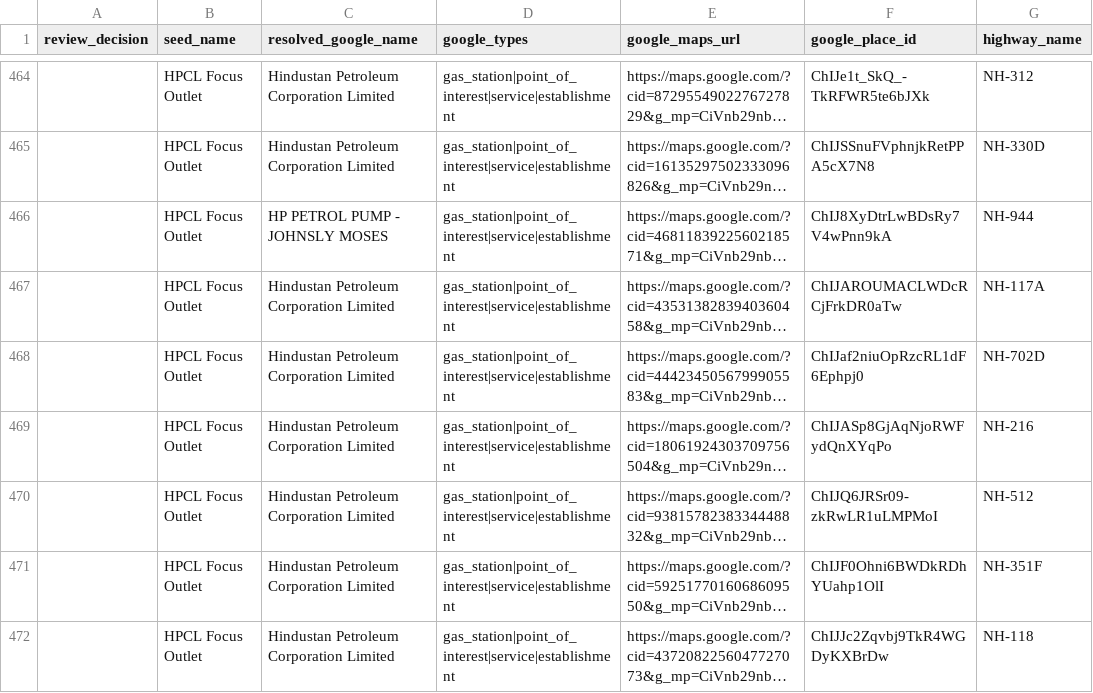
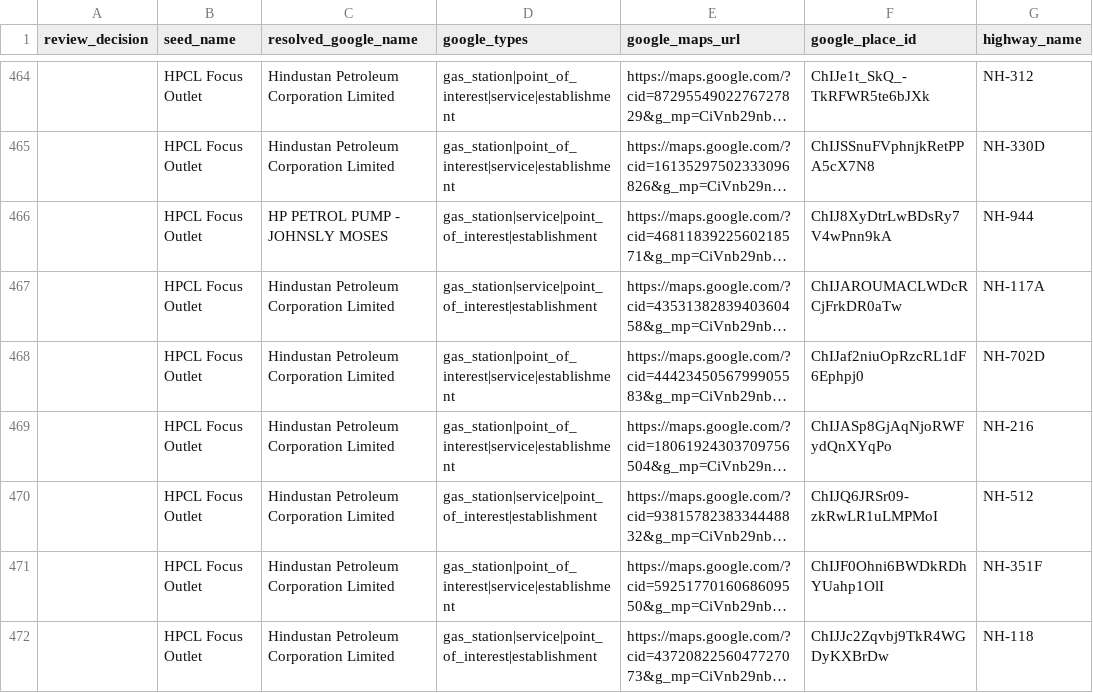
Before and after one commit to Kinshuk699/Swachh, a CSV file: docs/data-sourcing/rejected-google-curated-places-review-2026-05-11.csv, drawn as a sheet; only a part is shown, gaps mark what is left out; long unchanged cells end in …; the diff covers the shown part only; the diff names each change by its address in the sheet, - before the commit and + after, or states it on an @@ line.

```diff
--- a/docs/data-sourcing/rejected-google-curated-places-review-2026-05-11.csv
+++ b/docs/data-sourcing/rejected-google-curated-places-review-2026-05-11.csv
-D466:D467 (google_types): gas_station|point_of_interest|service|establishment
+D466:D467 (google_types): gas_station|service|point_of_interest|establishment
-D470 (google_types): gas_station|point_of_interest|service|establishment
+D470 (google_types): gas_station|service|point_of_interest|establishment
-D472 (google_types): gas_station|point_of_interest|service|establishment
+D472 (google_types): gas_station|service|point_of_interest|establishment
```
Also changed, not shown: 188 edited cells elsewhere in this file, 4 other files.
